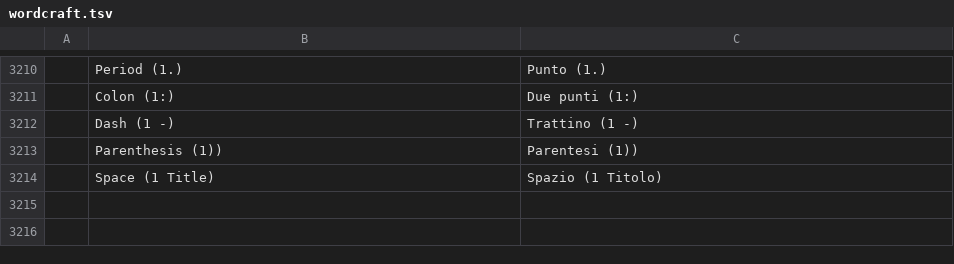
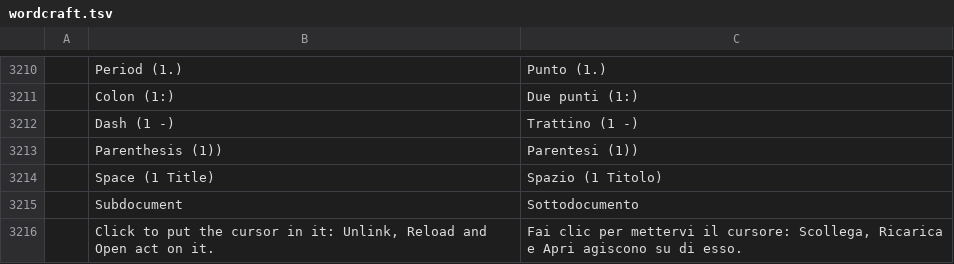
Before and after one commit to nabre/strix, a TSV file: locales/it/wordcraft.tsv, drawn as a sheet; only a part is shown, gaps mark what is left out; the diff names each change by its address in the sheet, - before the commit and + after, or states it on an @@ line.

```diff
--- a/locales/it/wordcraft.tsv
+++ b/locales/it/wordcraft.tsv
+row 3215:  | Subdocument | Sottodocumento
+row 3216:  | Click to put the cursor in it: Unlink, Reload and Open act on it. | Fai clic per mettervi il cursore: Scollega, Ricarica e Apri agiscono su di esso.
```
Also changed, not shown: 11 other files.
